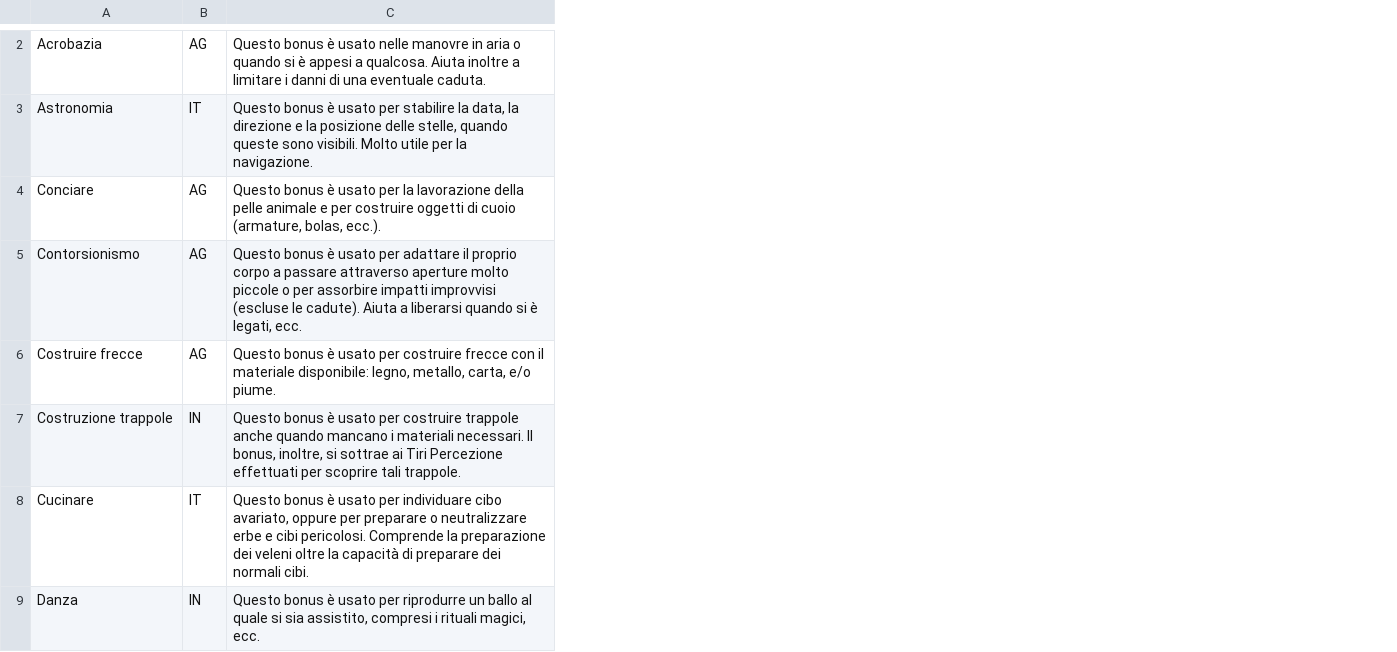
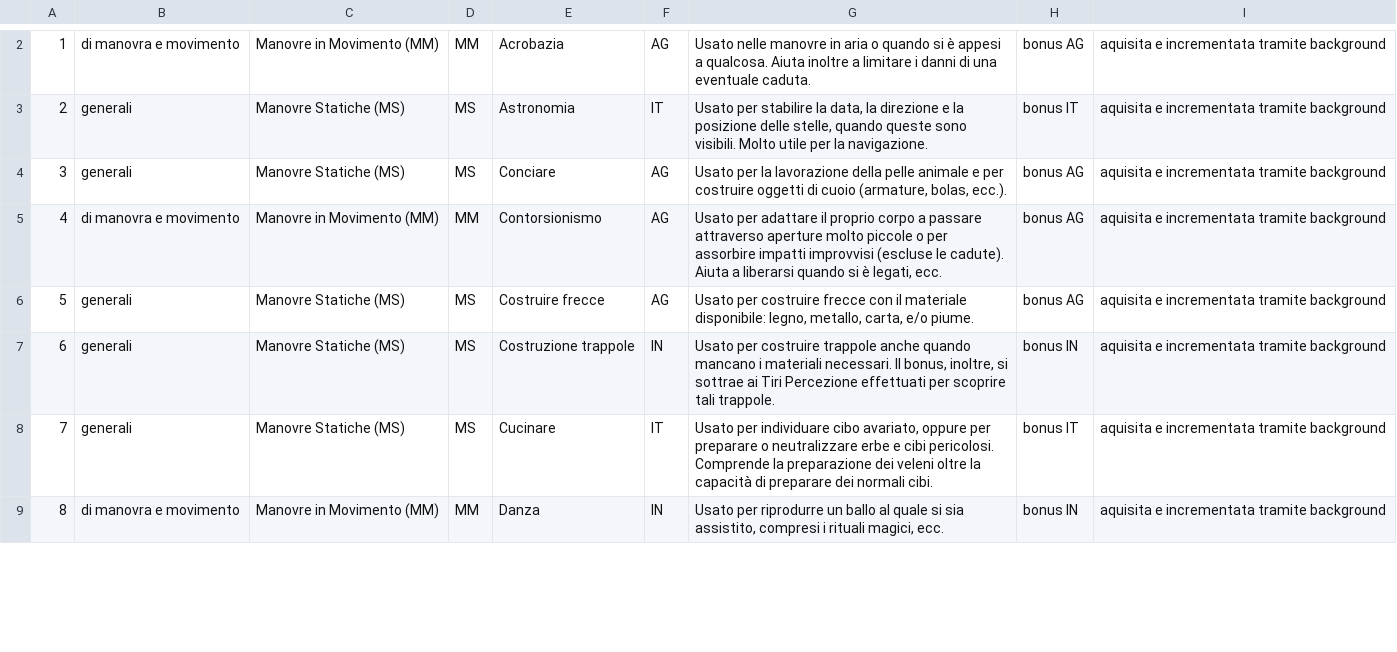
Before and after one commit to tattathered/rpgcomp, a CSV file: data/Tabella-abilita_secondarie.csv, drawn as a sheet; only a part is shown, gaps mark what is left out; removed rows and columns are numbered as before the commit, all else as after; the diff covers the shown part only; the diff names each change by its address in the sheet, - before the commit and + after, or states it on an @@ line.

Commit message:
feat: complete initial wizard, action resolvers, and static DB reconstruction

```diff
--- a/data/Tabella-abilita_secondarie.csv
+++ b/data/Tabella-abilita_secondarie.csv
+column A, rows 2-9: 1 | 2 | 3 | 4 | 5 | 6 | 7 | 8
+column B, rows 2-9: di manovra e movimento | generali | generali | di manovra e movimento | generali | generali | generali | di manovra e movimento
+column C, rows 2-9: Manovre in Movimento (MM) | Manovre Statiche (MS) | Manovre Statiche (MS) | Manovre in Movimento (MM) | Manovre Statiche (MS) | Manovre Statiche (MS) | Manovre Statiche (MS) | Manovre in Movimento (MM)
+column D, rows 2-9: MM | MS | MS | MM | MS | MS | MS | MM
-column C, rows 2-9: Questo bonus è usato nelle manovre in aria o quando si è appesi a qualcosa. Aiuta inoltre a limitare i danni di una eventuale caduta. | Questo bonus è usato per stabilire la data, la direzione e la posizione delle stelle, quando queste sono visibili. Molto utile per la navigazione. | Questo bonus è usato per la lavorazione della pelle animale e per costruire oggetti di cuoio (armature, bolas, ecc.). | Questo bonus è usato per adattare il proprio corpo a passare attraverso aperture molto piccole o per assorbire impatti improvvisi (escluse le cadute). Aiuta a liberarsi quando si è legati, ecc. | Questo bonus è usato per costruire frecce con il materiale disponibile: legno, metallo, carta, e/o piume. | Questo bonus è usato per costruire trappole anche quando mancano i materiali necessari. Il bonus, inoltre, si sottrae ai Tiri Percezione effettuati per scoprire tali trappole. | Questo bonus è usato per individuare cibo avariato, oppure per preparare o neutralizzare erbe e cibi pericolosi. Comprende la preparazione dei veleni oltre la capacità di preparare dei normali cibi. | Questo bonus è usato per riprodurre un ballo al quale si sia assistito, compresi i rituali magici, ecc.
+column G, rows 2-9: Usato nelle manovre in aria o quando si è appesi a qualcosa. Aiuta inoltre a limitare i danni di una eventuale caduta. | Usato per stabilire la data, la direzione e la posizione delle stelle, quando queste sono visibili. Molto utile per la navigazione. | Usato per la lavorazione della pelle animale e per costruire oggetti di cuoio (armature, bolas, ecc.). | Usato per adattare il proprio corpo a passare attraverso aperture molto piccole o per assorbire impatti improvvisi (escluse le cadute). Aiuta a liberarsi quando si è legati, ecc. | Usato per costruire frecce con il materiale disponibile: legno, metallo, carta, e/o piume. | Usato per costruire trappole anche quando mancano i materiali necessari. Il bonus, inoltre, si sottrae ai Tiri Percezione effettuati per scoprire tali trappole. | Usato per individuare cibo avariato, oppure per preparare o neutralizzare erbe e cibi pericolosi. Comprende la preparazione dei veleni oltre la capacità di preparare dei normali cibi. | Usato per riprodurre un ballo al quale si sia assistito, compresi i rituali magici, ecc.
+column H, rows 2-9: bonus AG | bonus IT | bonus AG | bonus AG | bonus AG | bonus IN | bonus IT | bonus IN
+column I, rows 2-9: all aquisita e incrementata tramite background
```
Also changed, not shown: 1 added row and 1 removed row elsewhere in this file, data/TM_1-manovre_in_movimento.csv, 37 other files.
